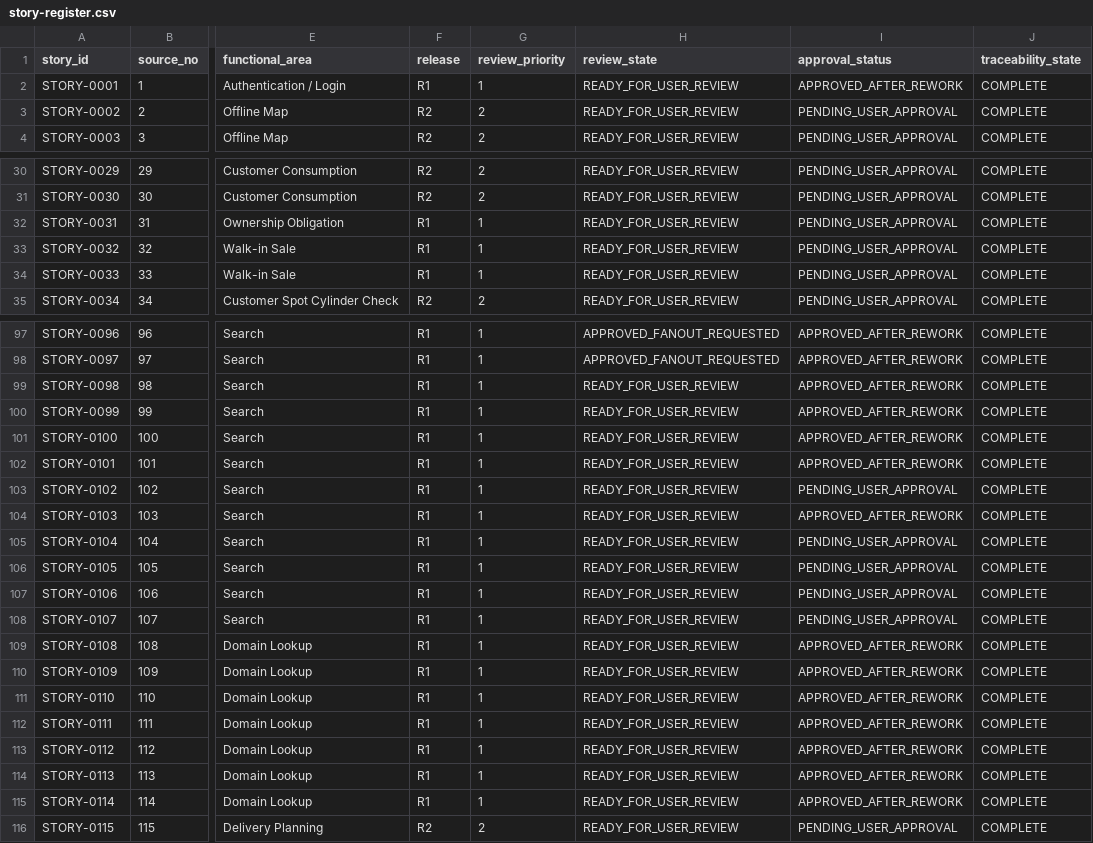
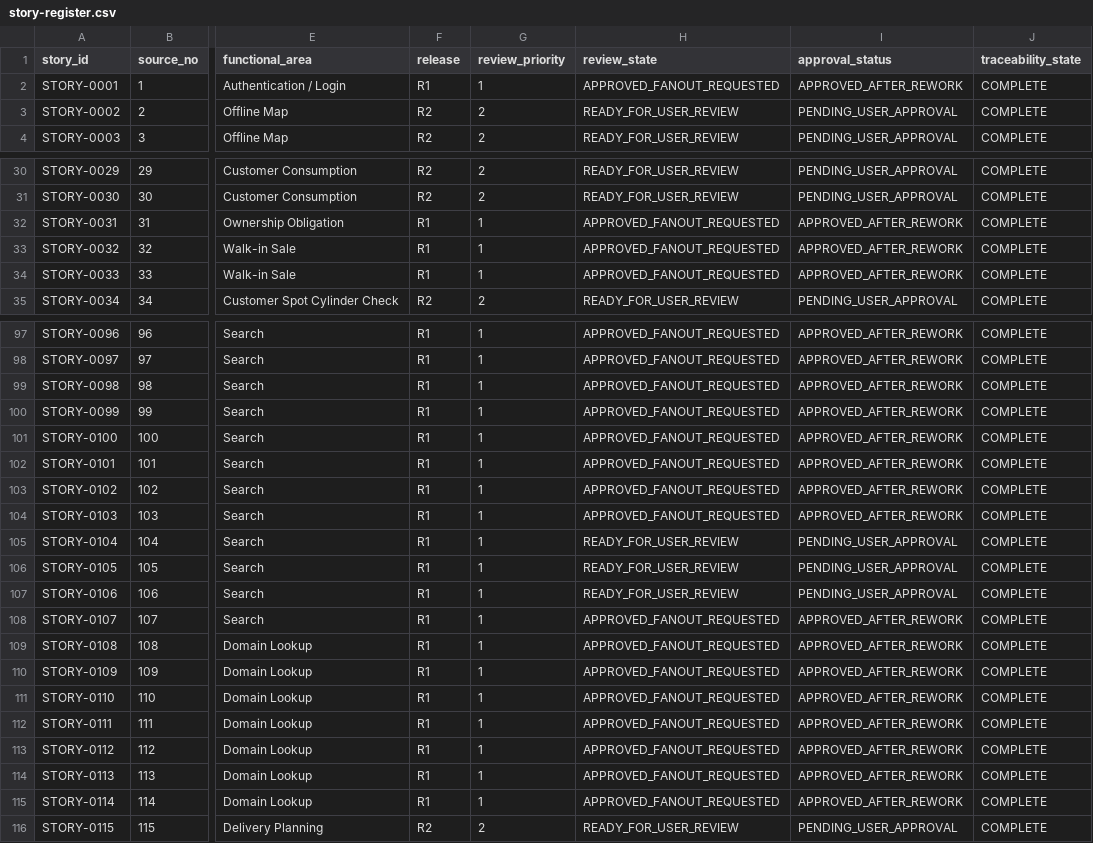
Before and after one commit to vvekselva/CylindnderManagementDependcies, a CSV file: BL-002/story-register.csv, drawn as a sheet; only a part is shown, gaps mark what is left out; the diff covers the shown part only; the diff names each change by its address in the sheet, - before the commit and + after, or states it on an @@ line.

Commit message:
Reconcile canonical Story register from durable approval evidence

```diff
--- a/BL-002/story-register.csv
+++ b/BL-002/story-register.csv
-H2 (review_state): READY_FOR_USER_REVIEW
+H2 (review_state): APPROVED_FANOUT_REQUESTED
-H32:H34 (review_state): READY_FOR_USER_REVIEW
+H32:H34 (review_state): APPROVED_FANOUT_REQUESTED
-I32:I34 (approval_status): PENDING_USER_APPROVAL
+I32:I34 (approval_status): APPROVED_AFTER_REWORK
-H99:H104 (review_state): READY_FOR_USER_REVIEW
+H99:H104 (review_state): APPROVED_FANOUT_REQUESTED
-I103 (approval_status): PENDING_USER_APPROVAL
+I103 (approval_status): APPROVED_AFTER_REWORK
-H108:H115 (review_state): READY_FOR_USER_REVIEW
+H108:H115 (review_state): APPROVED_FANOUT_REQUESTED
-I108 (approval_status): PENDING_USER_APPROVAL
+I108 (approval_status): APPROVED_AFTER_REWORK
```
Also changed, not shown: 20 edited cells elsewhere in this file.
